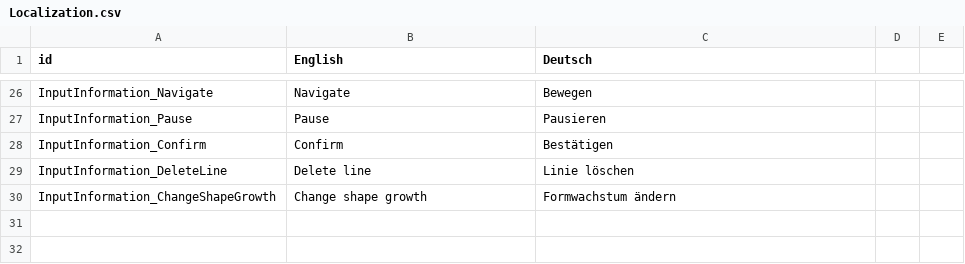
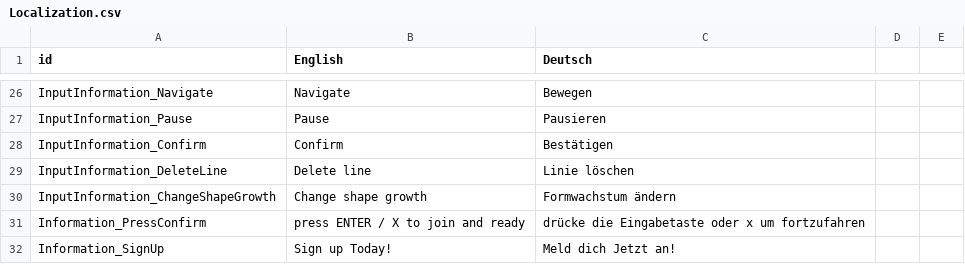
Before and after one commit to Theonean/DataDrivenArcade, a CSV file: Assets/StreamingAssets/Localization.csv, drawn as a sheet; only a part is shown, gaps mark what is left out; the diff names each change by its address in the sheet, - before the commit and + after, or states it on an @@ line.

```diff
--- a/Assets/StreamingAssets/Localization.csv
+++ b/Assets/StreamingAssets/Localization.csv
+row 31: Information_PressConfirm | press ENTER / X to join and ready | drücke die Eingabetaste oder x um fortzufahren
+row 32: Information_SignUp | Sign up Today! | Meld dich Jetzt an!
```
Also changed, not shown: 14 other files.
